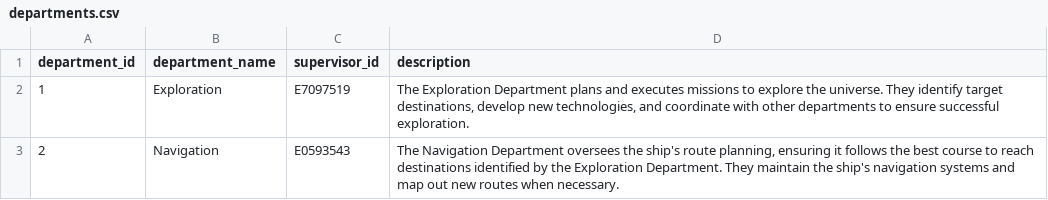
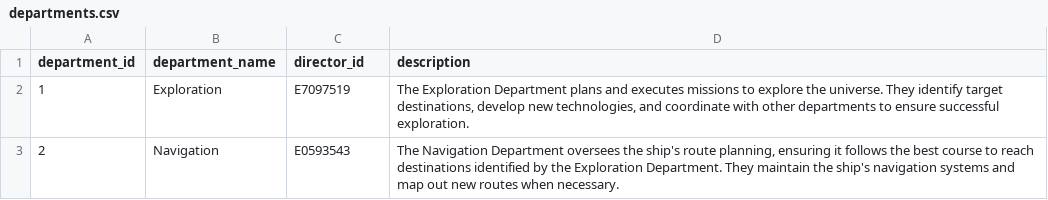
Before and after one commit to Centari2013/FSEA, a CSV file: database_setup/csvs/departments.csv, drawn as a sheet; only a part is shown.

Commit message:
updated column names

```diff
--- a/database_setup/csvs/departments.csv
+++ b/database_setup/csvs/departments.csv
@@ -1,2 +1,2 @@
-department_id,department_name,supervisor_id,description
+department_id,department_name,director_id,description
 1,Exploration,E7097519,"The Exploration Department plans and executes missions to explore the universe. They identify target destinations, develop new technologies, and coordinate with other departments to ensure successful exploration."
```
Also changed, not shown: 2 other files.
